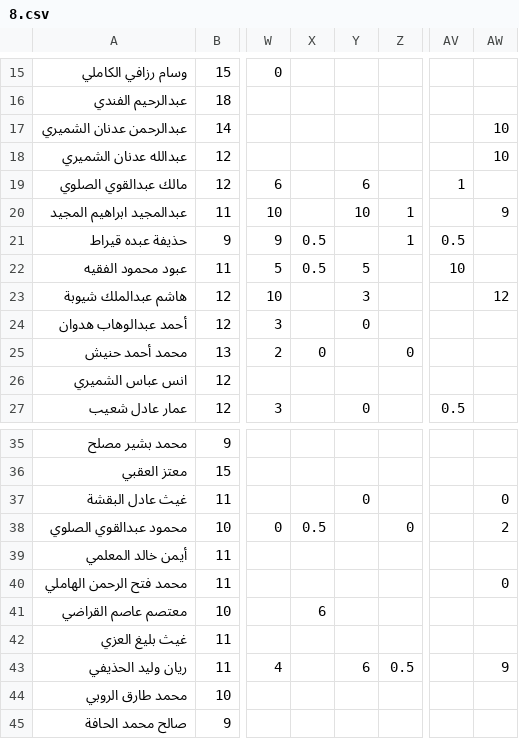
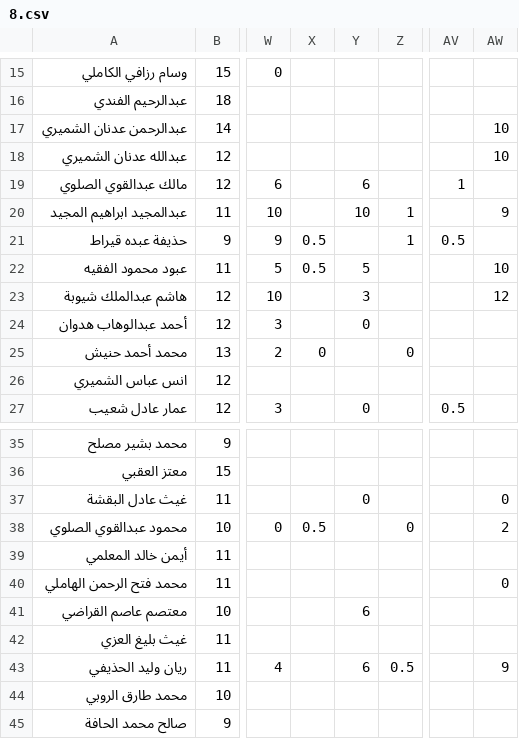
Before and after one commit to 7azmi/halaqa-fateh, a CSV file: data/processed/1446/8.csv, drawn as a sheet; only a part is shown, gaps mark what is left out; the diff names each change by its address in the sheet, - before the commit and + after, or states it on an @@ line.

```diff
--- a/data/processed/1446/8.csv
+++ b/data/processed/1446/8.csv
-AV22: 10
+AV22: (empty)
-AW22: (empty)
+AW22: 10
-X41: 6
+X41: (empty)
-Y41: (empty)
+Y41: 6
```
Also changed, not shown: Person.csv, 2 other files.
